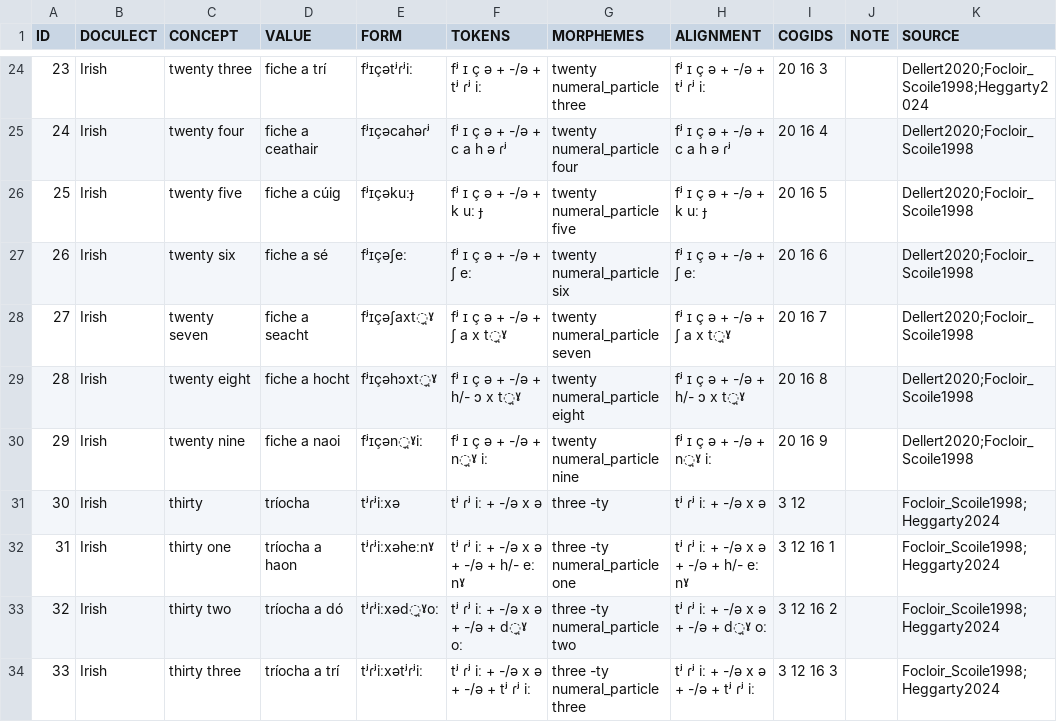
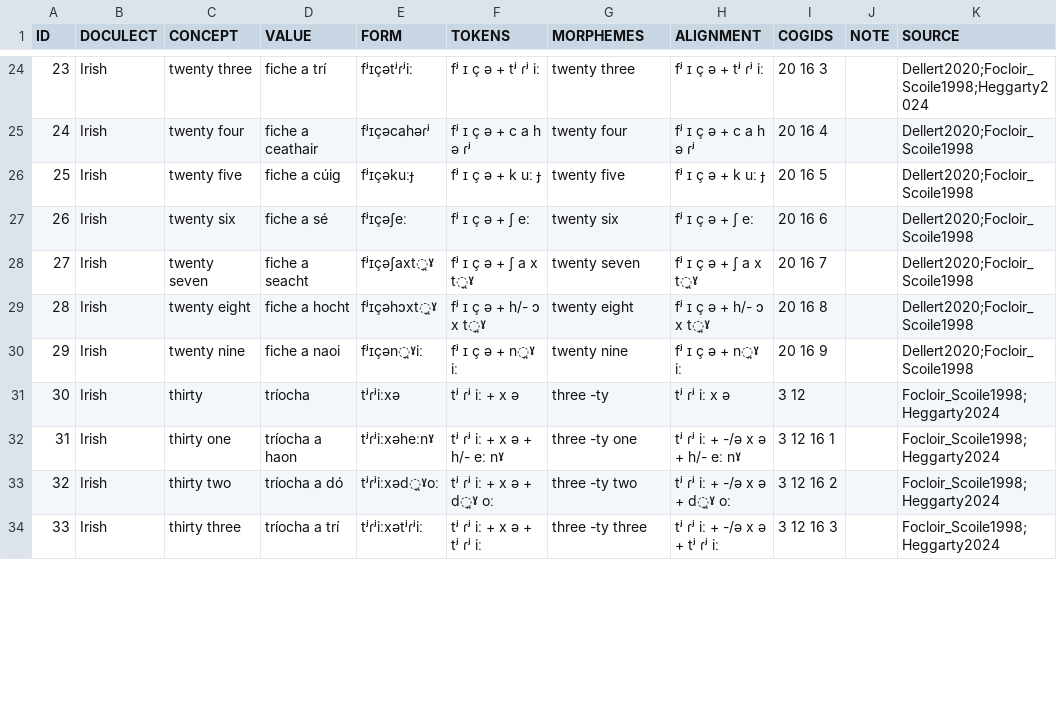
Before and after one commit to numeralbank/cosinus, a TSV file: raw/done/irish.tsv, drawn as a sheet; only a part is shown, gaps mark what is left out; the diff covers the shown part only.

```diff
--- a/raw/done/irish.tsv
+++ b/raw/done/irish.tsv
@@ -24,11 +24,11 @@ ID	DOCULECT	CONCEPT	VALUE	FORM	TOKENS	MORPHEMES	ALIGNMENT	COGIDS	NOTE	SOURCE
-23	Irish	twenty three	fiche a trí	fʲɪçətʲɾʲiː	fʲ ɪ ç ə + -/ə + tʲ ɾʲ iː	twenty numeral_particle three	fʲ ɪ ç ə + -/ə + tʲ ɾʲ iː	20 16 3		Dellert2020;Focloir_Scoile1998;Heggarty2024
-24	Irish	twenty four	fiche a ceathair	fʲɪçəcahəɾʲ	fʲ ɪ ç ə + -/ə + c a h ə ɾʲ	twenty numeral_particle four	fʲ ɪ ç ə + -/ə + c a h ə ɾʲ	20 16 4		Dellert2020;Focloir_Scoile1998
-25	Irish	twenty five	fiche a cúig	fʲɪçəkuːɟ	fʲ ɪ ç ə + -/ə + k uː ɟ	twenty numeral_particle five	fʲ ɪ ç ə + -/ə + k uː ɟ	20 16 5		Dellert2020;Focloir_Scoile1998
-26	Irish	twenty six	fiche a sé	fʲɪçəʃeː	fʲ ɪ ç ə + -/ə + ʃ eː	twenty numeral_particle six	fʲ ɪ ç ə + -/ə + ʃ eː	20 16 6		Dellert2020;Focloir_Scoile1998
-27	Irish	twenty seven	fiche a seacht	fʲɪçəʃaxt̪ˠ	fʲ ɪ ç ə + -/ə + ʃ a x t̪ˠ	twenty numeral_particle seven	fʲ ɪ ç ə + -/ə + ʃ a x t̪ˠ	20 16 7		Dellert2020;Focloir_Scoile1998
-28	Irish	twenty eight	fiche a hocht	fʲɪçəhɔxt̪ˠ	fʲ ɪ ç ə + -/ə + h/- ɔ x t̪ˠ	twenty numeral_particle eight	fʲ ɪ ç ə + -/ə + h/- ɔ x t̪ˠ	20 16 8		Dellert2020;Focloir_Scoile1998
-29	Irish	twenty nine	fiche a naoi	fʲɪçən̪ˠiː	fʲ ɪ ç ə + -/ə + n̪ˠ iː	twenty numeral_particle nine	fʲ ɪ ç ə + -/ə + n̪ˠ iː	20 16 9		Dellert2020;Focloir_Scoile1998
-30	Irish	thirty	tríocha	tʲɾʲiːxə	tʲ ɾʲ iː + -/ə x ə	three -ty	tʲ ɾʲ iː + -/ə x ə	3 12		Focloir_Scoile1998;Heggarty2024
-31	Irish	thirty one	tríocha a haon	tʲɾʲiːxəheːnˠ	tʲ ɾʲ iː + -/ə x ə + -/ə + h/- eː nˠ	three -ty numeral_particle one	tʲ ɾʲ iː + -/ə x ə + -/ə + h/- eː nˠ	3 12 16 1		Focloir_Scoile1998;Heggarty2024
-32	Irish	thirty two	tríocha a dó	tʲɾʲiːxəd̪ˠoː	tʲ ɾʲ iː + -/ə x ə + -/ə + d̪ˠ oː	three -ty numeral_particle two	tʲ ɾʲ iː + -/ə x ə + -/ə + d̪ˠ oː	3 12 16 2		Focloir_Scoile1998;Heggarty2024
-33	Irish	thirty three	tríocha a trí	tʲɾʲiːxətʲɾʲiː	tʲ ɾʲ iː + -/ə x ə + -/ə + tʲ ɾʲ iː	three -ty numeral_particle three	tʲ ɾʲ iː + -/ə x ə + -/ə + tʲ ɾʲ iː	3 12 16 3		Focloir_Scoile1998;Heggarty2024
+23	Irish	twenty three	fiche a trí	fʲɪçətʲɾʲiː	fʲ ɪ ç ə + tʲ ɾʲ iː	twenty three	fʲ ɪ ç ə  + tʲ ɾʲ iː	20 16 3		Dellert2020;Focloir_Scoile1998;Heggarty2024
+24	Irish	twenty four	fiche a ceathair	fʲɪçəcahəɾʲ	fʲ ɪ ç ə + c a h ə ɾʲ	twenty four	fʲ ɪ ç ə  + c a h ə ɾʲ	20 16 4		Dellert2020;Focloir_Scoile1998
+25	Irish	twenty five	fiche a cúig	fʲɪçəkuːɟ	fʲ ɪ ç ə + k uː ɟ	twenty five	fʲ ɪ ç ə  + k uː ɟ	20 16 5		Dellert2020;Focloir_Scoile1998
+26	Irish	twenty six	fiche a sé	fʲɪçəʃeː	fʲ ɪ ç ə + ʃ eː	twenty six	fʲ ɪ ç ə  + ʃ eː	20 16 6		Dellert2020;Focloir_Scoile1998
+27	Irish	twenty seven	fiche a seacht	fʲɪçəʃaxt̪ˠ	fʲ ɪ ç ə + ʃ a x t̪ˠ	twenty seven	fʲ ɪ ç ə  + ʃ a x t̪ˠ	20 16 7		Dellert2020;Focloir_Scoile1998
+28	Irish	twenty eight	fiche a hocht	fʲɪçəhɔxt̪ˠ	fʲ ɪ ç ə + h/- ɔ x t̪ˠ	twenty eight	fʲ ɪ ç ə  + h/- ɔ x t̪ˠ	20 16 8		Dellert2020;Focloir_Scoile1998
+29	Irish	twenty nine	fiche a naoi	fʲɪçən̪ˠiː	fʲ ɪ ç ə + n̪ˠ iː	twenty nine	fʲ ɪ ç ə  + n̪ˠ iː	20 16 9		Dellert2020;Focloir_Scoile1998
+30	Irish	thirty	tríocha	tʲɾʲiːxə	tʲ ɾʲ iː + x ə	three -ty	tʲ ɾʲ iː  x ə	3 12		Focloir_Scoile1998;Heggarty2024
+31	Irish	thirty one	tríocha a haon	tʲɾʲiːxəheːnˠ	tʲ ɾʲ iː + x ə + h/- eː nˠ	three -ty one	tʲ ɾʲ iː + -/ə x ə + h/- eː nˠ	3 12 16 1		Focloir_Scoile1998;Heggarty2024
+32	Irish	thirty two	tríocha a dó	tʲɾʲiːxəd̪ˠoː	tʲ ɾʲ iː + x ə + d̪ˠ oː	three -ty two	tʲ ɾʲ iː + -/ə x ə + d̪ˠ oː	3 12 16 2		Focloir_Scoile1998;Heggarty2024
+33	Irish	thirty three	tríocha a trí	tʲɾʲiːxətʲɾʲiː	tʲ ɾʲ iː + x ə + tʲ ɾʲ iː	three -ty three	tʲ ɾʲ iː + -/ə x ə + tʲ ɾʲ iː	3 12 16 3		Focloir_Scoile1998;Heggarty2024
```
Also changed, not shown: 49 edited cells elsewhere in this file, raw/done/lamj1247.tsv, raw/done/shan1293.tsv.
